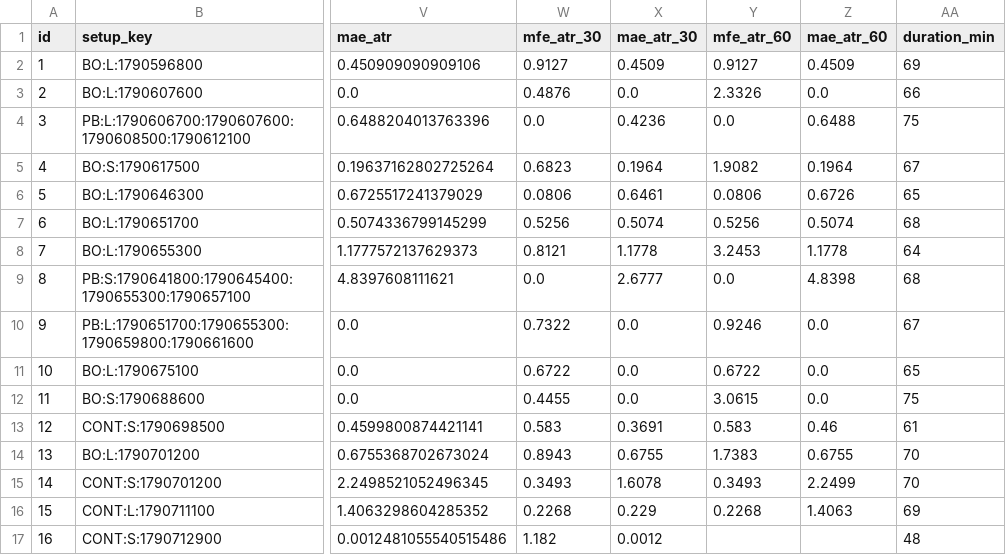
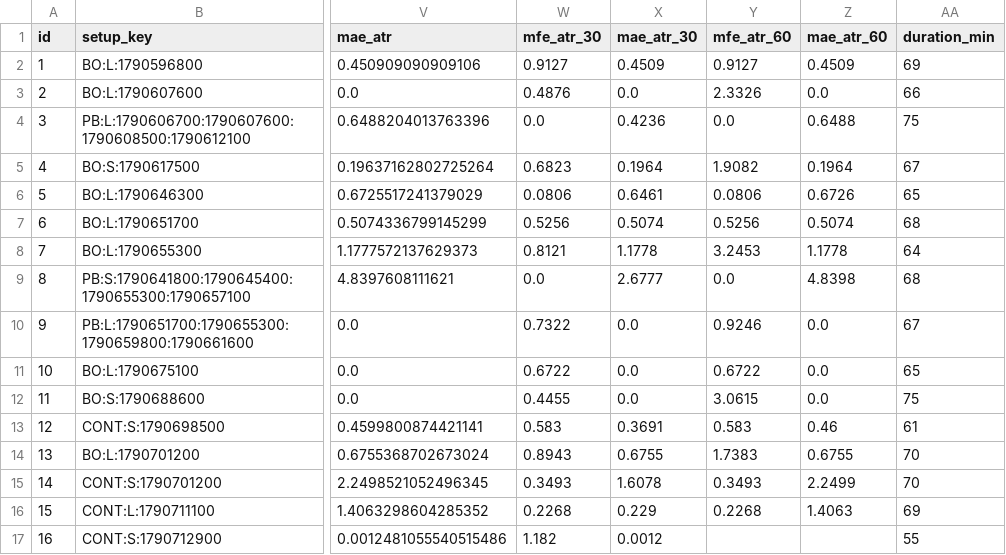
Before and after one commit to 126liangting-sketch/crypto-market-radar, a CSV file: prepare_validation_clean_v1.csv, drawn as a sheet; only a part is shown, gaps mark what is left out; the diff names each change by its address in the sheet, - before the commit and + after, or states it on an @@ line.

```diff
--- a/prepare_validation_clean_v1.csv
+++ b/prepare_validation_clean_v1.csv
-AA17 (duration_min): 48
+AA17 (duration_min): 55
```
Also changed, not shown: blocked_setups_clean_v1.csv, paper_trades_clean_v1.csv, 6 other files.
